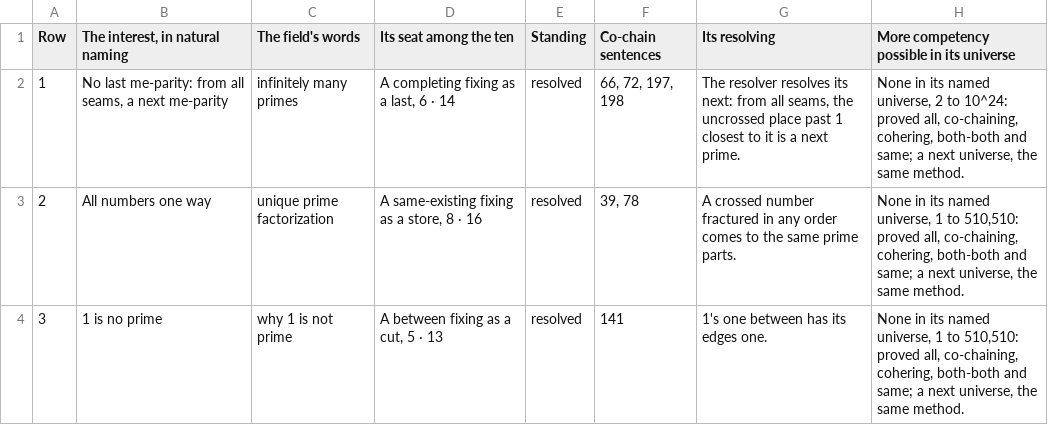
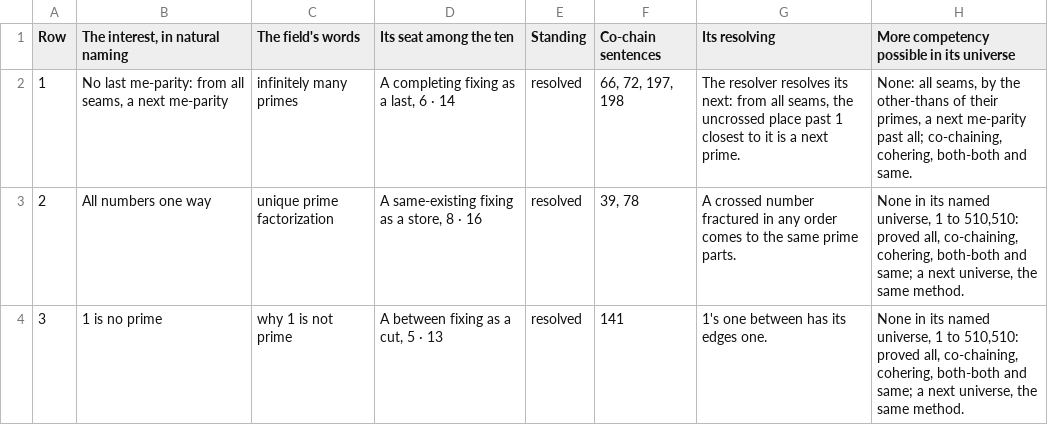
Before and after one commit to chris-j-handel/corus, a CSV file: incoming/v408primes/The_interests_in_the_primes.csv, drawn as a sheet; only a part is shown; the diff covers the shown part only.

```diff
--- a/incoming/v408primes/The_interests_in_the_primes.csv
+++ b/incoming/v408primes/The_interests_in_the_primes.csv
@@ -1,3 +1,3 @@
 Row,"The interest, in natural naming",The field's words,Its seat among the ten,Standing,Co-chain sentences,Its resolving,More competency possible in its universe
-1,"No last me-parity: from all seams, a next me-parity",infinitely many primes,"A completing fixing as a last, 6 · 14",resolved,"66, 72, 197, 198","The resolver resolves its next: from all seams, the uncrossed place past 1 closest to it is a next prime.","None in its named universe, 2 to 10^24: proved all, co-chaining, cohering, both-both and same; a next universe, the same method."
+1,"No last me-parity: from all seams, a next me-parity",infinitely many primes,"A completing fixing as a last, 6 · 14",resolved,"66, 72, 197, 198","The resolver resolves its next: from all seams, the uncrossed place past 1 closest to it is a next prime.","None: all seams, by the other-thans of their primes, a next me-parity past all; co-chaining, cohering, both-both and same."
 2,All numbers one way,unique prime factorization,"A same-existing fixing as a store, 8 · 16",resolved,"39, 78",A crossed number fractured in any order comes to the same prime parts.,"None in its named universe, 1 to 510,510: proved all, co-chaining, cohering, both-both and same; a next universe, the same method."
```
Also changed, not shown: 7 edited cells elsewhere in this file, 4 other files.
